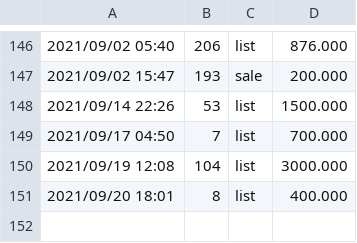
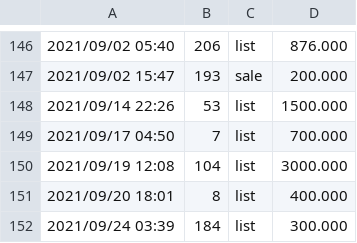
Before and after one commit to dblock/lost-robies, a CSV file: data/log.csv, drawn as a sheet; only a part is shown, gaps mark what is left out.

```diff
--- a/data/log.csv
+++ b/data/log.csv
@@ -151 +151,2 @@
 2021/09/20 18:01	8	list	400.000
+2021/09/24 03:39	184	list	300.000
```
Also changed, not shown: 2 other files.
